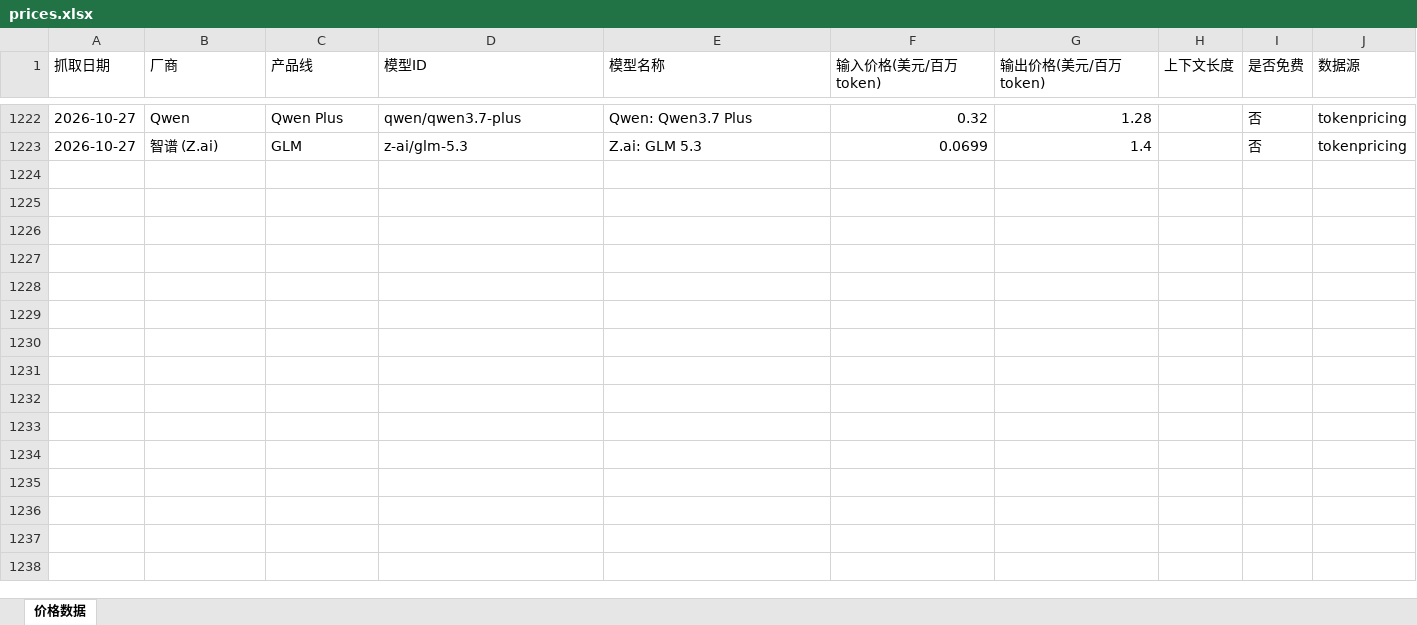
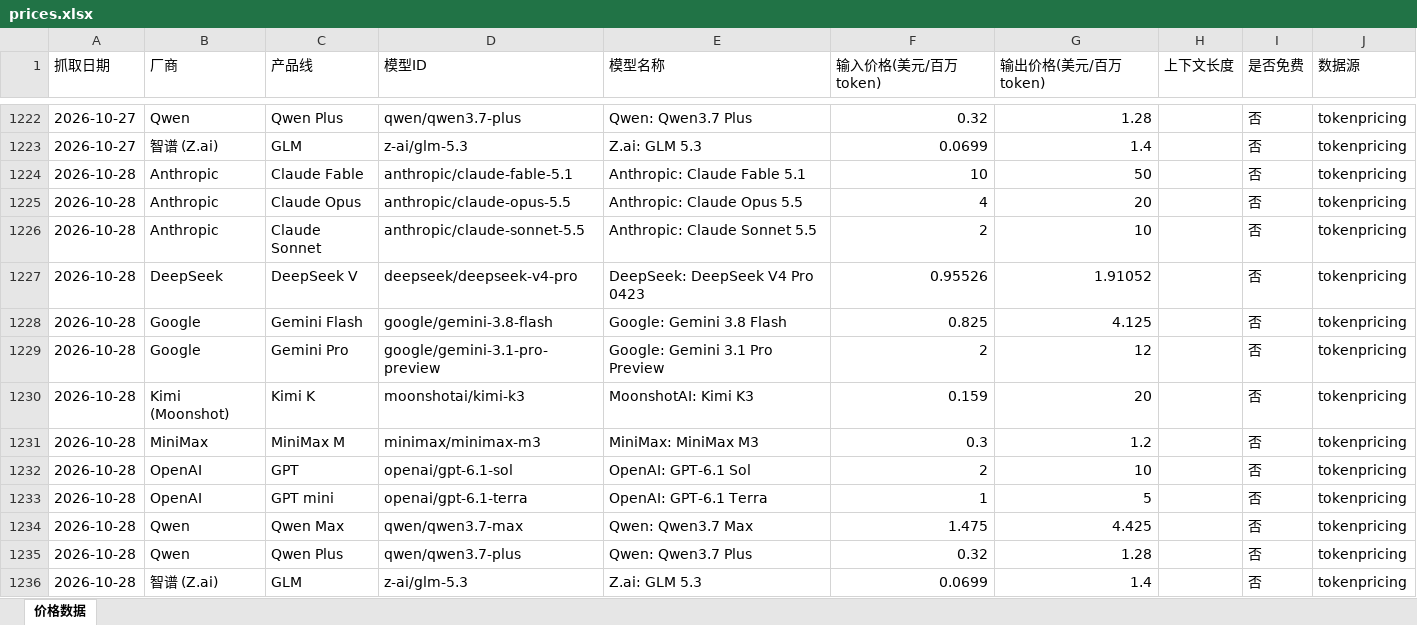
Before and after one commit to AllenRuan92/api-price-tracing, an Excel workbook: prices.xlsx, sheet 价格数据, drawn as a sheet; only a part is shown, gaps mark what is left out; values as stored, in another font and other column widths than the file's, no borders; the diff names each change by its address in the sheet, - before the commit and + after, or states it on an @@ line.

```diff
--- a/prices.xlsx (sheet 价格数据)
+++ b/prices.xlsx (sheet 价格数据)
+row 1224: 2026-10-28 | Anthropic | Claude Fable | anthropic/claude-fable-5.1 | Anthropic: Claude Fable 5.1 | 10 | 50 |  | 否 | tokenpricing
+row 1225: 2026-10-28 | Anthropic | Claude Opus | anthropic/claude-opus-5.5 | Anthropic: Claude Opus 5.5 | 4 | 20 |  | 否 | tokenpricing
+row 1226: 2026-10-28 | Anthropic | Claude Sonnet | anthropic/claude-sonnet-5.5 | Anthropic: Claude Sonnet 5.5 | 2 | 10 |  | 否 | tokenpricing
+row 1227: 2026-10-28 | DeepSeek | DeepSeek V | deepseek/deepseek-v4-pro | DeepSeek: DeepSeek V4 Pro 0423 | 0.95526 | 1.91052 |  | 否 | tokenpricing
+row 1228: 2026-10-28 | Google | Gemini Flash | google/gemini-3.8-flash | Google: Gemini 3.8 Flash | 0.825 | 4.125 |  | 否 | tokenpricing
+row 1229: 2026-10-28 | Google | Gemini Pro | google/gemini-3.1-pro-preview | Google: Gemini 3.1 Pro Preview | 2 | 12 |  | 否 | tokenpricing
+row 1230: 2026-10-28 | Kimi (Moonshot) | Kimi K | moonshotai/kimi-k3 | MoonshotAI: Kimi K3 | 0.159 | 20 |  | 否 | tokenpricing
+row 1231: 2026-10-28 | MiniMax | MiniMax M | minimax/minimax-m3 | MiniMax: MiniMax M3 | 0.3 | 1.2 |  | 否 | tokenpricing
+row 1232: 2026-10-28 | OpenAI | GPT | openai/gpt-6.1-sol | OpenAI: GPT-6.1 Sol | 2 | 10 |  | 否 | tokenpricing
+row 1233: 2026-10-28 | OpenAI | GPT mini | openai/gpt-6.1-terra | OpenAI: GPT-6.1 Terra | 1 | 5 |  | 否 | tokenpricing
+row 1234: 2026-10-28 | Qwen | Qwen Max | qwen/qwen3.7-max | Qwen: Qwen3.7 Max | 1.475 | 4.425 |  | 否 | tokenpricing
+row 1235: 2026-10-28 | Qwen | Qwen Plus | qwen/qwen3.7-plus | Qwen: Qwen3.7 Plus | 0.32 | 1.28 |  | 否 | tokenpricing
+row 1236: 2026-10-28 | 智谱 (Z.ai) | GLM | z-ai/glm-5.3 | Z.ai: GLM 5.3 | 0.0699 | 1.4 |  | 否 | tokenpricing
```
Also changed, not shown: 1 other file.
